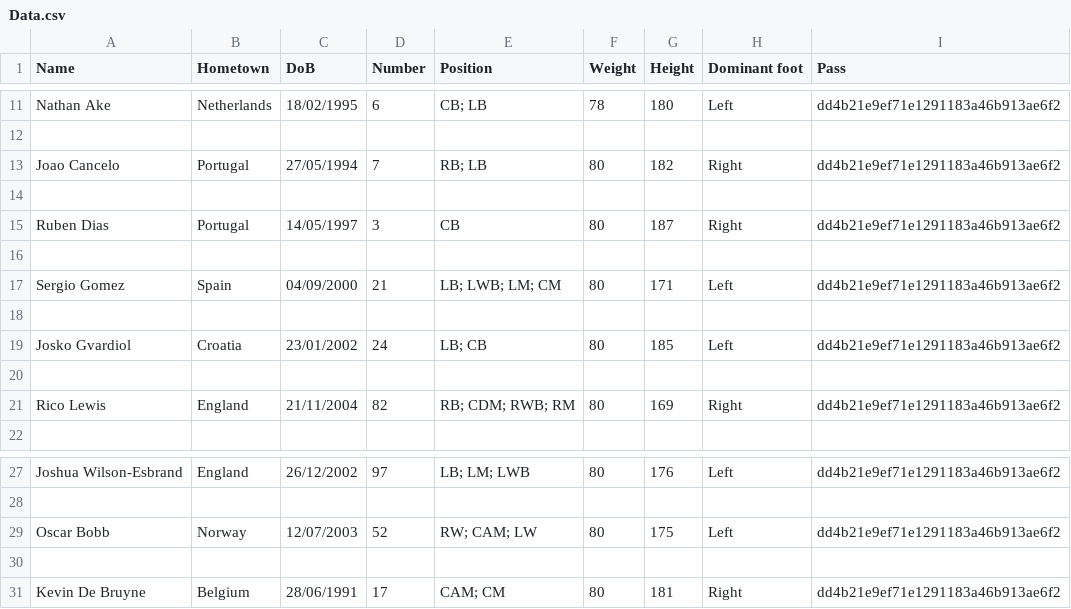
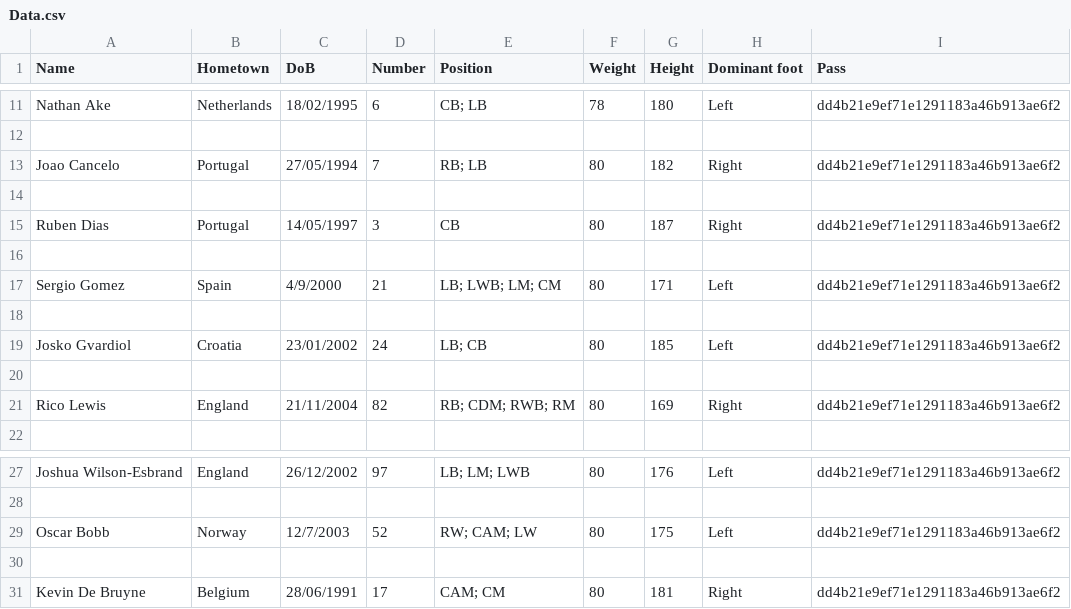
Before and after one commit to HTT5104/Do-an-co-so, a CSV file: Project_Do_an_co_so/Data.csv, drawn as a sheet; only a part is shown, gaps mark what is left out; the diff covers the shown part only.

```diff
--- a/Project_Do_an_co_so/Data.csv
+++ b/Project_Do_an_co_so/Data.csv
@@ -17 +17 @@ Ruben Dias,Portugal,14/05/1997,3,CB,80,187,Right,dd4b21e9ef71e1291183a46b913ae6f
-Sergio Gomez,Spain,04/09/2000,21,LB; LWB; LM; CM,80,171,Left,dd4b21e9ef71e1291183a46b913ae6f2
+Sergio Gomez,Spain,4/9/2000,21,LB; LWB; LM; CM,80,171,Left,dd4b21e9ef71e1291183a46b913ae6f2
@@ -29 +29 @@ Joshua Wilson-Esbrand,England,26/12/2002,97,LB; LM; LWB,80,176,Left,dd4b21e9ef71
-Oscar Bobb,Norway,12/07/2003,52,RW; CAM; LW,80,175,Left,dd4b21e9ef71e1291183a46b913ae6f2
+Oscar Bobb,Norway,12/7/2003,52,RW; CAM; LW,80,175,Left,dd4b21e9ef71e1291183a46b913ae6f2
```
Also changed, not shown: 2 removed rows and 8 edited cells elsewhere in this file, 9 other files.
